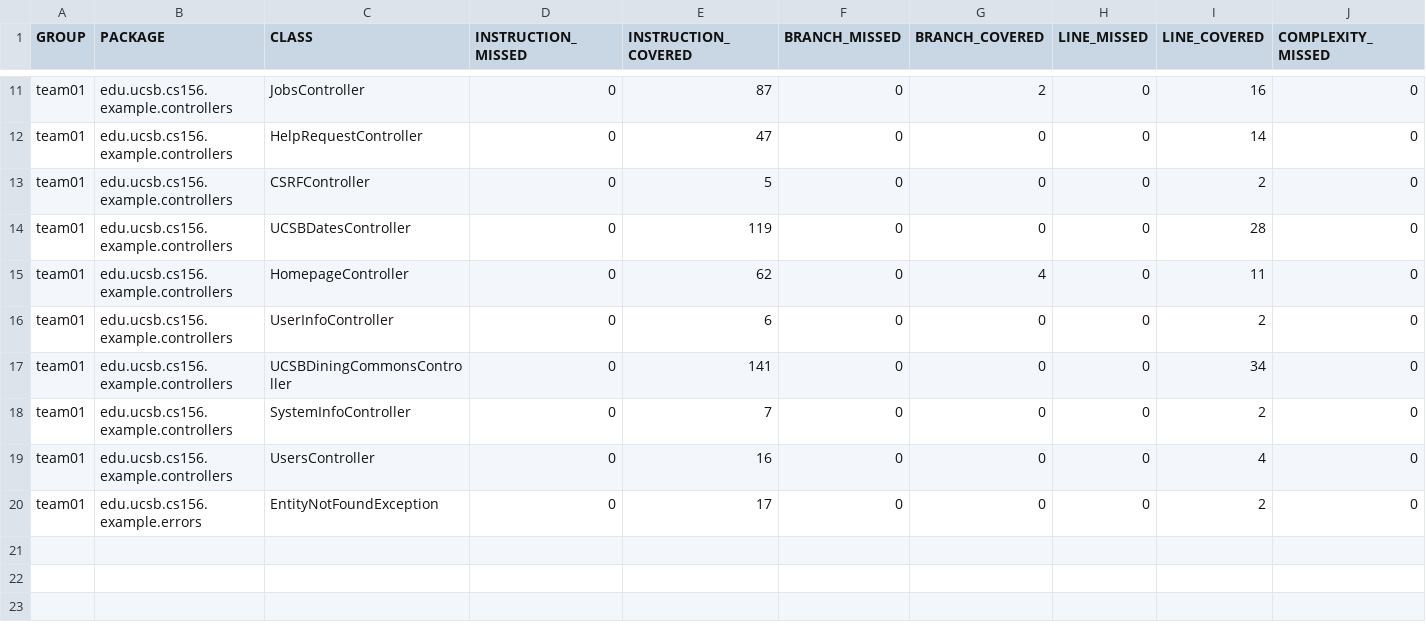
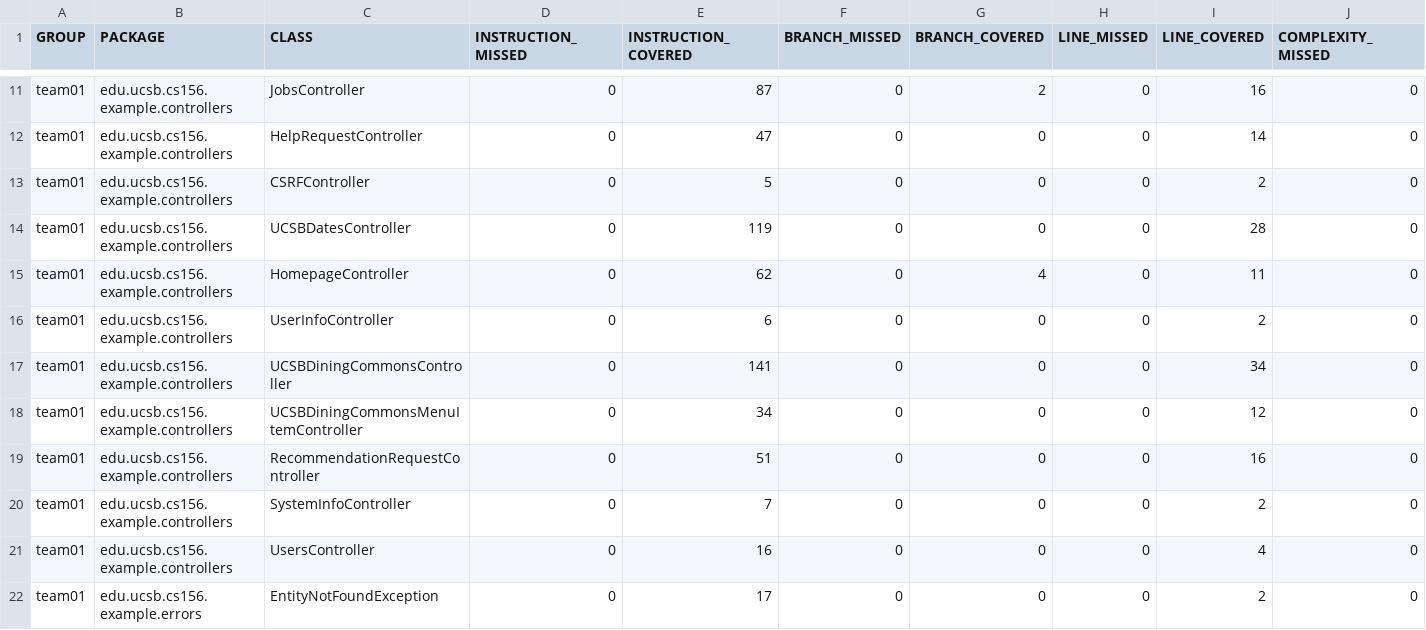
Before and after one commit to ucsb-cs156-f25/team01-f25-10, a CSV file: jacoco/jacoco.csv, drawn as a sheet; only a part is shown, gaps mark what is left out; rows hold the shown columns only; the diff names each change by its address in the sheet, - before the commit and + after, or states it on an @@ line.

Commit message:
Deploying to gh-pages from @ ucsb-cs156-f25/team01-f25-10@2c9813bf52c5ccebd24db4041b32c5650661cb4c 🚀

```diff
--- a/jacoco/jacoco.csv
+++ b/jacoco/jacoco.csv
+row 18: team01 | edu.ucsb.cs156.example.controllers | UCSBDiningCommonsMenuItemController | 0 | 34 | 0 | 0 | 0 | 12 | 0
+row 19: team01 | edu.ucsb.cs156.example.controllers | RecommendationRequestController | 0 | 51 | 0 | 0 | 0 | 16 | 0
```
Also changed, not shown: 9 other files.
